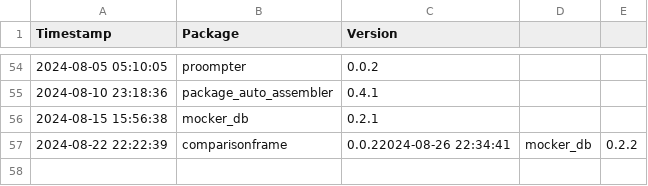
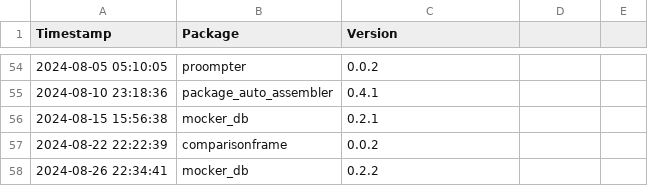
Before and after one commit to Kiril-Mordan/reusables, a CSV file: env_spec/version_logs.csv, drawn as a sheet; only a part is shown, gaps mark what is left out.

Commit message:
fixing mocker-db release notes

```diff
--- a/env_spec/version_logs.csv
+++ b/env_spec/version_logs.csv
@@ -56,2 +56,3 @@ Timestamp,Package,Version
 2024-08-15 15:56:38,mocker_db,0.2.1
-2024-08-22 22:22:39,comparisonframe,0.0.22024-08-26 22:34:41,mocker_db,0.2.2
+2024-08-22 22:22:39,comparisonframe,0.0.2
+2024-08-26 22:34:41,mocker_db,0.2.2
```
Also changed, not shown: 1 other file.
